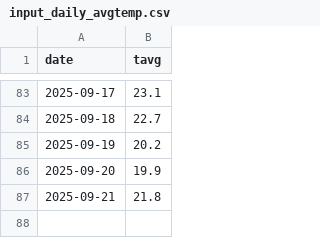
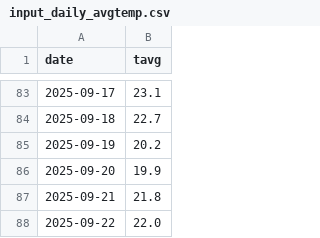
Before and after one commit to C-junyong/rice, a CSV file: input_daily_avgtemp.csv, drawn as a sheet; only a part is shown, gaps mark what is left out; the diff names each change by its address in the sheet, - before the commit and + after, or states it on an @@ line.

```diff
--- a/input_daily_avgtemp.csv
+++ b/input_daily_avgtemp.csv
+row 88: 2025-09-22 | 22.0
```
